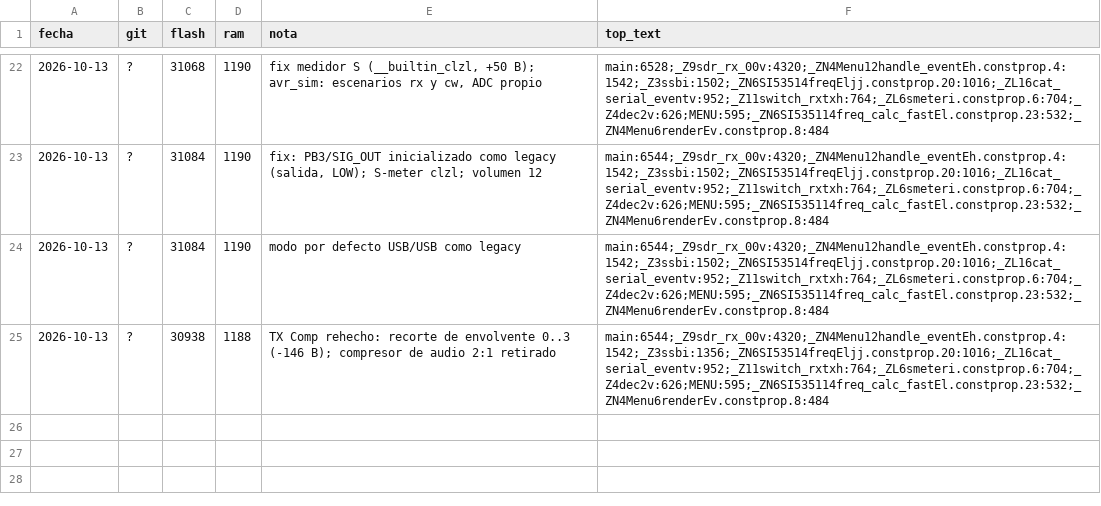
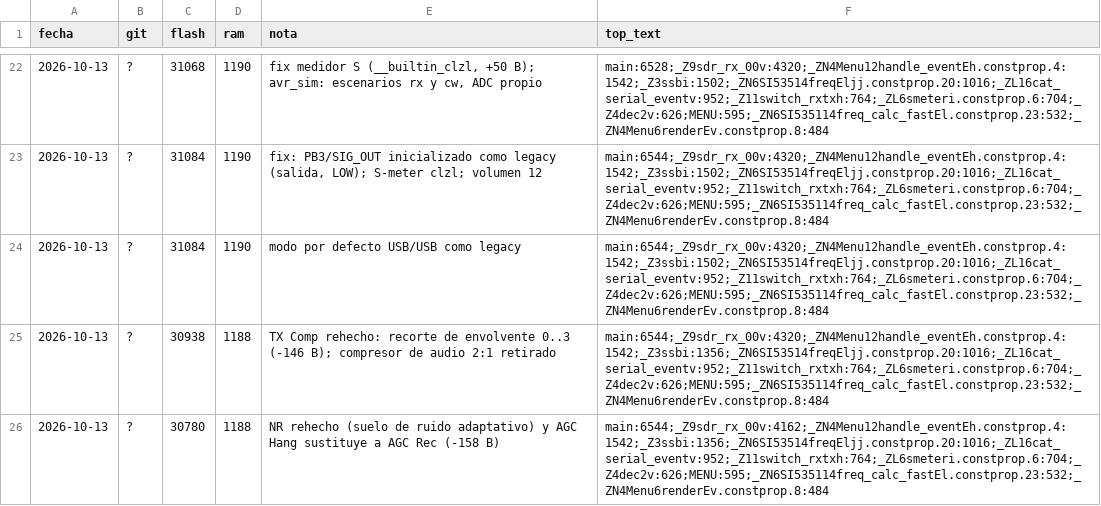
Before and after one commit to ea7ljy73/usdx_plus_orange, a CSV file: tools/size_log.csv, drawn as a sheet; only a part is shown, gaps mark what is left out.

```diff
--- a/tools/size_log.csv
+++ b/tools/size_log.csv
@@ -25 +25,2 @@ fecha,git,flash,ram,nota,top_text
 2026-10-13,?,30938,1188,TX Comp rehecho: recorte de envolvente 0..3 (-146 B); compresor de audio 2:1 retirado,main:6544;_Z9sdr_rx_00v:4320;_ZN4Menu12handle_eventEh.constprop.4:1542;_Z3ssbi:1356;_ZN6SI53514freqEljj.constprop.20:1016;_ZL16cat_serial_eventv:952;_Z11switch_rxtxh:764;_ZL6smeteri.constprop.6:704;_Z4dec2v:626;MENU:595;_ZN6SI535114freq_calc_fastEl.constprop.23:532;_ZN4Menu6renderEv.constprop.8:484
+2026-10-13,?,30780,1188,NR rehecho (suelo de ruido adaptativo) y AGC Hang sustituye a AGC Rec (-158 B),main:6544;_Z9sdr_rx_00v:4162;_ZN4Menu12handle_eventEh.constprop.4:1542;_Z3ssbi:1356;_ZN6SI53514freqEljj.constprop.20:1016;_ZL16cat_serial_eventv:952;_Z11switch_rxtxh:764;_ZL6smeteri.constprop.6:704;_Z4dec2v:626;MENU:595;_ZN6SI535114freq_calc_fastEl.constprop.23:532;_ZN4Menu6renderEv.constprop.8:484
```
Also changed, not shown: 13 other files.
